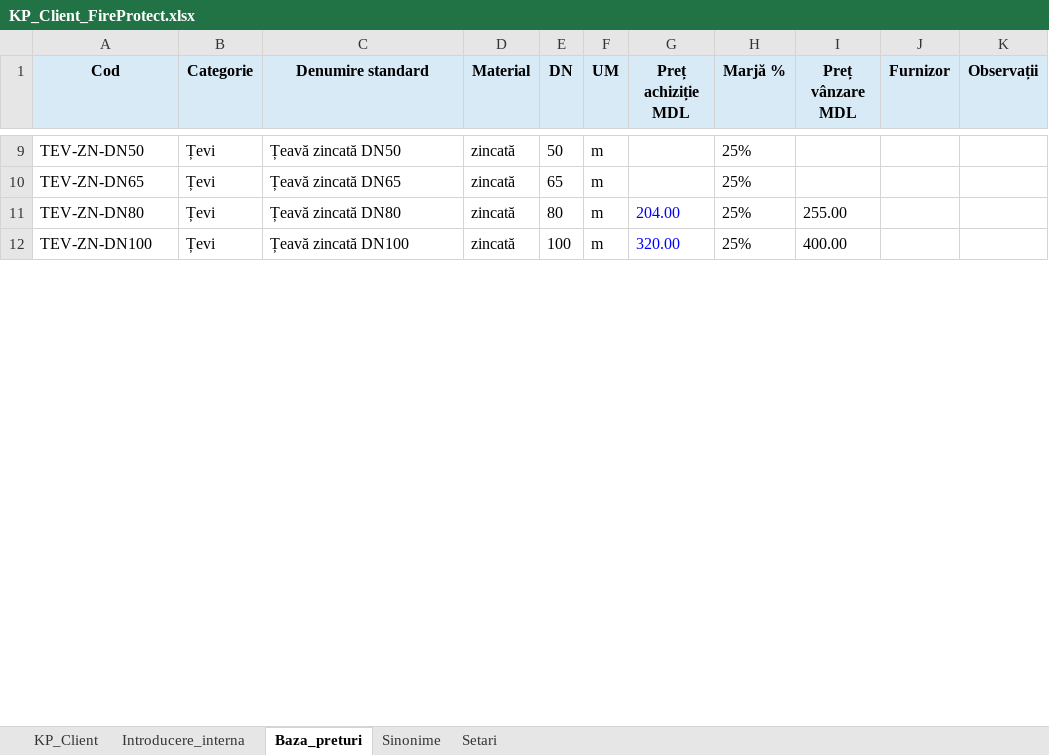
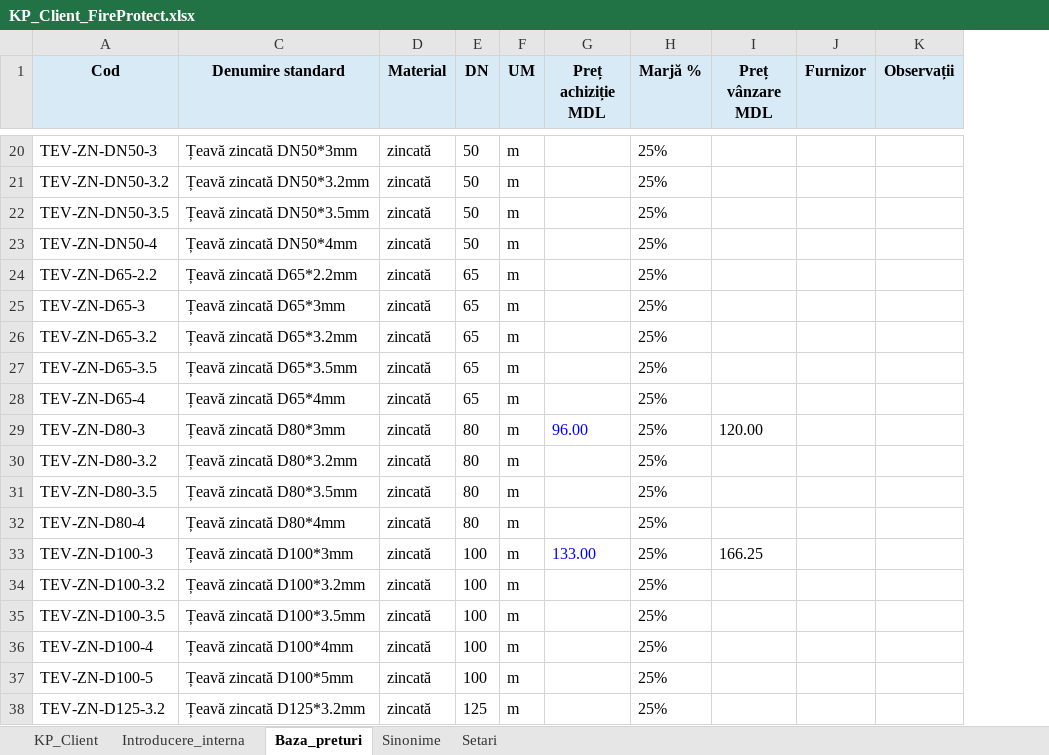
Before and after one commit to vbuzadji-boop/fireprotect-kp-bot, an Excel workbook: KP_Client_FireProtect.xlsx, sheet Baza_preturi, drawn as a sheet; only a part is shown, gaps mark what is left out; values as stored, in another font and other column widths than the file's, no borders; removed rows and columns are numbered as before the commit, all else as after; the diff covers the shown part only; the diff names each change by its address in the sheet, - before the commit and + after, or states it on an @@ line.

```diff
--- a/KP_Client_FireProtect.xlsx (sheet Baza_preturi)
+++ b/KP_Client_FireProtect.xlsx (sheet Baza_preturi)
@@ column B (Categorie) hidden, rows 9-12: all Țevi @@
-A20 (Cod): TEV-ZN-DN50
+A20 (Cod): TEV-ZN-DN50-3
-C20 (Denumire standard): Țeavă zincată DN50
+C20 (Denumire standard): Țeavă zincată DN50*3mm
+row 21: TEV-ZN-DN50-3.2 | Țeavă zincată DN50*3.2mm | zincată | 50 | m |  | 25%
+row 22: TEV-ZN-DN50-3.5 | Țeavă zincată DN50*3.5mm | zincată | 50 | m |  | 25%
+row 23: TEV-ZN-DN50-4 | Țeavă zincată DN50*4mm | zincată | 50 | m |  | 25%
+row 24: TEV-ZN-D65-2.2 | Țeavă zincată D65*2.2mm | zincată | 65 | m |  | 25%
-A25 (Cod): TEV-ZN-DN65
+A25 (Cod): TEV-ZN-D65-3
-C25 (Denumire standard): Țeavă zincată DN65
+C25 (Denumire standard): Țeavă zincată D65*3mm
+row 26: TEV-ZN-D65-3.2 | Țeavă zincată D65*3.2mm | zincată | 65 | m |  | 25%
+row 27: TEV-ZN-D65-3.5 | Țeavă zincată D65*3.5mm | zincată | 65 | m |  | 25%
+row 28: TEV-ZN-D65-4 | Țeavă zincată D65*4mm | zincată | 65 | m |  | 25%
-A29 (Cod): TEV-ZN-DN80
+A29 (Cod): TEV-ZN-D80-3
-C29 (Denumire standard): Țeavă zincată DN80
+C29 (Denumire standard): Țeavă zincată D80*3mm
-G29 (Preț achiziție MDL): 204.00
+G29 (Preț achiziție MDL): 96.00
-I29 (Preț vânzare MDL): 255.00
+I29 (Preț vânzare MDL): 120.00
+row 30: TEV-ZN-D80-3.2 | Țeavă zincată D80*3.2mm | zincată | 80 | m |  | 25%
+row 31: TEV-ZN-D80-3.5 | Țeavă zincată D80*3.5mm | zincată | 80 | m |  | 25%
+row 32: TEV-ZN-D80-4 | Țeavă zincată D80*4mm | zincată | 80 | m |  | 25%
-A33 (Cod): TEV-ZN-DN100
+A33 (Cod): TEV-ZN-D100-3
-C33 (Denumire standard): Țeavă zincată DN100
+C33 (Denumire standard): Țeavă zincată D100*3mm
-G33 (Preț achiziție MDL): 320.00
+G33 (Preț achiziție MDL): 133.00
-I33 (Preț vânzare MDL): 400.00
+I33 (Preț vânzare MDL): 166.25
+row 34: TEV-ZN-D100-3.2 | Țeavă zincată D100*3.2mm | zincată | 100 | m |  | 25%
+row 35: TEV-ZN-D100-3.5 | Țeavă zincată D100*3.5mm | zincată | 100 | m |  | 25%
+row 36: TEV-ZN-D100-4 | Țeavă zincată D100*4mm | zincată | 100 | m |  | 25%
+row 37: TEV-ZN-D100-5 | Țeavă zincată D100*5mm | zincată | 100 | m |  | 25%
+row 38: TEV-ZN-D125-3.2 | Țeavă zincată D125*3.2mm | zincată | 125 | m |  | 25%
```
Also changed, not shown: 95 added rows, 1 removed row and 254 edited cells elsewhere in this sheet, sheet Sinonime, sheet Introducere_interna, sheet KP_Client, formulas that keep their value, hidden cells.
